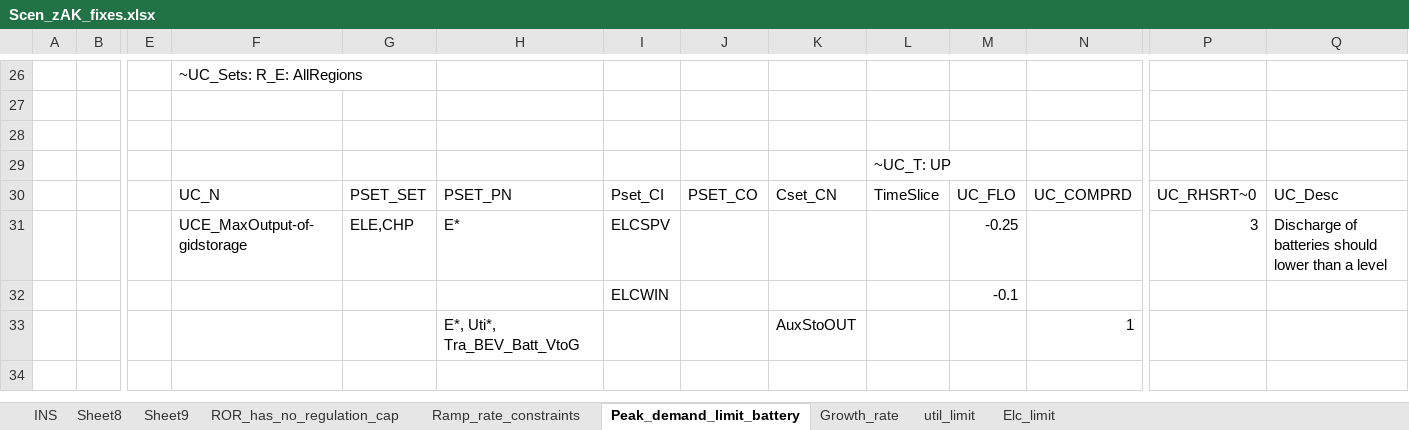
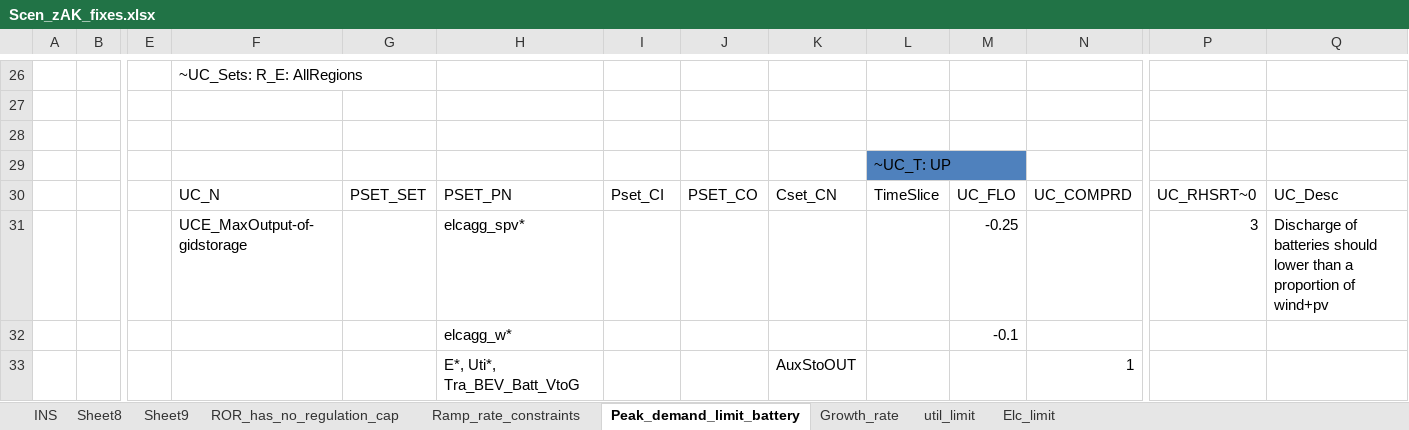
Before and after one commit to seanli12354/KiNESYS_BattCircularity-main, an Excel workbook: SuppXLS/Scen_zAK_fixes.xlsx, sheet Peak_demand_limit_battery, drawn as a sheet; only a part is shown, gaps mark what is left out; values as stored, in another font and other column widths than the file's, no borders; removed rows and columns are numbered as before the commit, all else as after; rows hold the shown columns only; the diff names each change by its address in the sheet, - before the commit and + after, or states it on an @@ line.

Commit message:
Add files via upload

```diff
--- a/SuppXLS/Scen_zAK_fixes.xlsx (sheet Peak_demand_limit_battery)
+++ b/SuppXLS/Scen_zAK_fixes.xlsx (sheet Peak_demand_limit_battery)
-L29 fill: none
+L29 fill: #4F81BD
-G31: ELE,CHP
+G31: (empty)
-H31: E*
+H31: elcagg_spv*
-I31: ELCSPV
+I31: (empty)
-Q31: …than a level
+Q31: …than a proportion of wind+pv
-row 32:  |  |  |  |  |  | ELCWIN |  |  |  | -0.1
+row 32:  |  |  |  |  | elcagg_w* |  |  |  |  | -0.1
```
Also changed, not shown: sheet Elc_limit.
